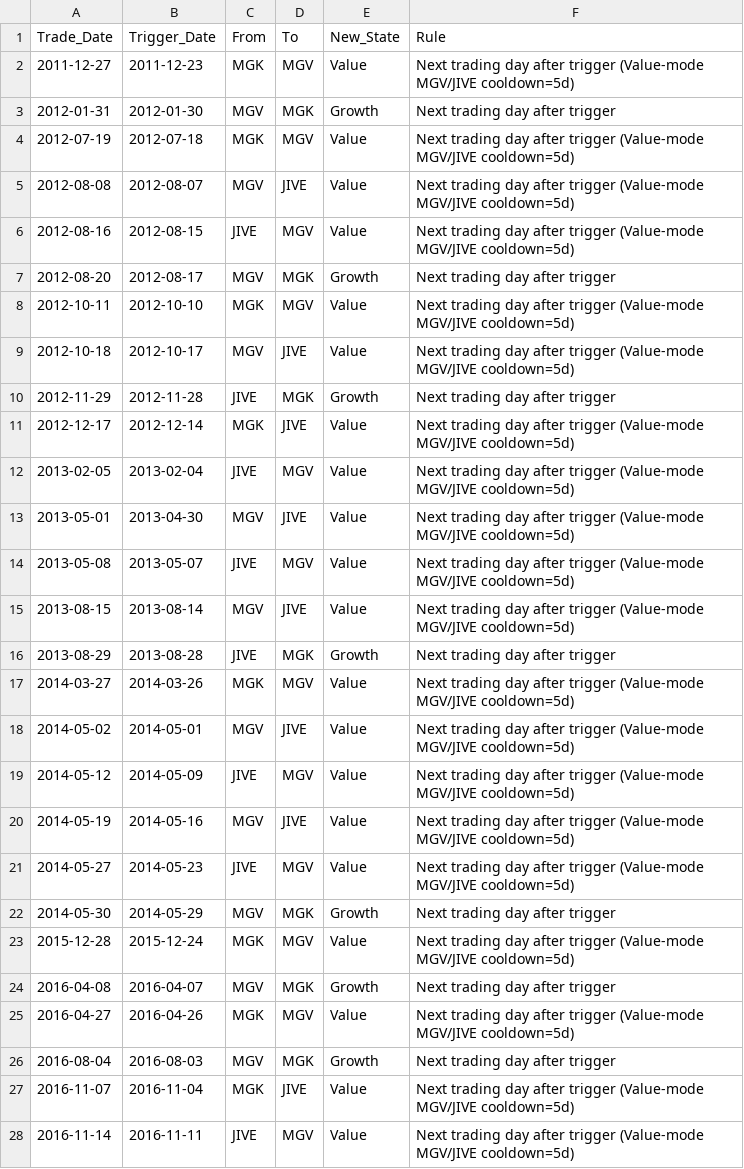
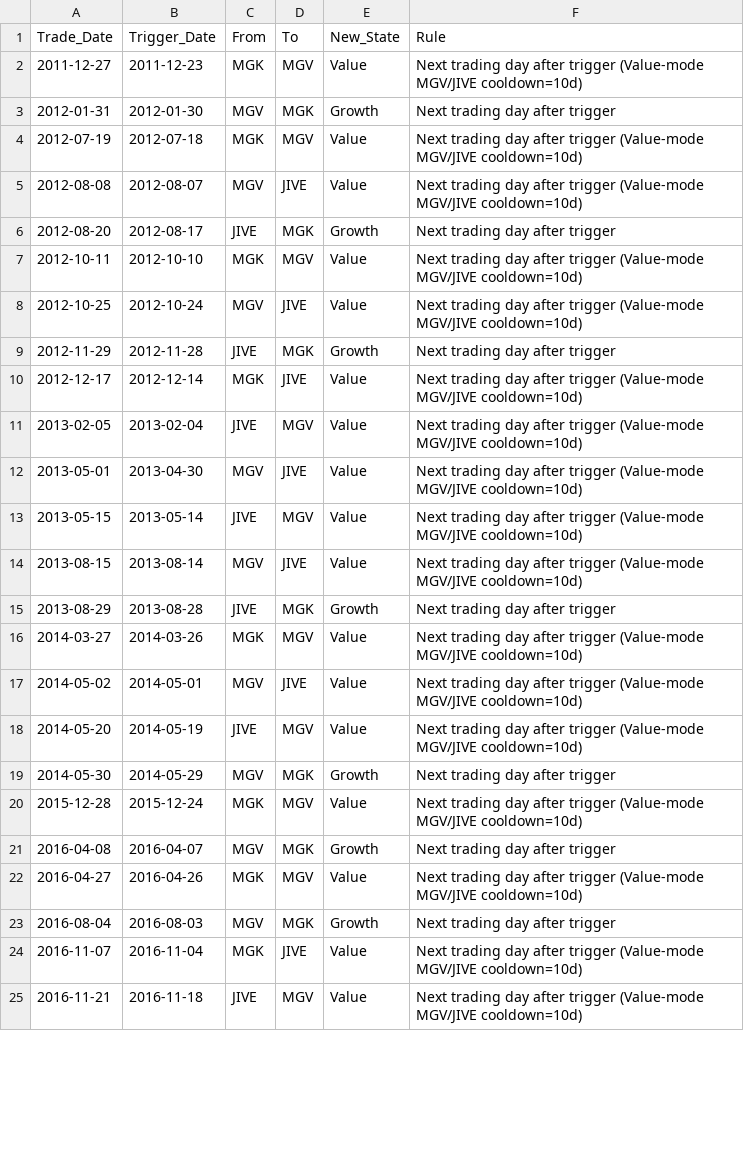
Before and after one commit to wesl8n-sketch/A1V12-Dashboard, a CSV file: Data/Trade_Ledger.csv, drawn as a sheet; only a part is shown; the diff covers the shown part only.

```diff
--- a/Data/Trade_Ledger.csv
+++ b/Data/Trade_Ledger.csv
@@ -1,28 +1,25 @@
 Trade_Date,Trigger_Date,From,To,New_State,Rule
-2011-12-27,2011-12-23,MGK,MGV,Value,Next trading day after trigger (Value-mode MGV/JIVE cooldown=5d)
+2011-12-27,2011-12-23,MGK,MGV,Value,Next trading day after trigger (Value-mode MGV/JIVE cooldown=10d)
 2012-01-31,2012-01-30,MGV,MGK,Growth,Next trading day after trigger
-2012-07-19,2012-07-18,MGK,MGV,Value,Next trading day after trigger (Value-mode MGV/JIVE cooldown=5d)
-2012-08-08,2012-08-07,MGV,JIVE,Value,Next trading day after trigger (Value-mode MGV/JIVE cooldown=5d)
-2012-08-16,2012-08-15,JIVE,MGV,Value,Next trading day after trigger (Value-mode MGV/JIVE cooldown=5d)
-2012-08-20,2012-08-17,MGV,MGK,Growth,Next trading day after trigger
-2012-10-11,2012-10-10,MGK,MGV,Value,Next trading day after trigger (Value-mode MGV/JIVE cooldown=5d)
-2012-10-18,2012-10-17,MGV,JIVE,Value,Next trading day after trigger (Value-mode MGV/JIVE cooldown=5d)
+2012-07-19,2012-07-18,MGK,MGV,Value,Next trading day after trigger (Value-mode MGV/JIVE cooldown=10d)
+2012-08-08,2012-08-07,MGV,JIVE,Value,Next trading day after trigger (Value-mode MGV/JIVE cooldown=10d)
+2012-08-20,2012-08-17,JIVE,MGK,Growth,Next trading day after trigger
+2012-10-11,2012-10-10,MGK,MGV,Value,Next trading day after trigger (Value-mode MGV/JIVE cooldown=10d)
+2012-10-25,2012-10-24,MGV,JIVE,Value,Next trading day after trigger (Value-mode MGV/JIVE cooldown=10d)
 2012-11-29,2012-11-28,JIVE,MGK,Growth,Next trading day after trigger
-2012-12-17,2012-12-14,MGK,JIVE,Value,Next trading day after trigger (Value-mode MGV/JIVE cooldown=5d)
-2013-02-05,2013-02-04,JIVE,MGV,Value,Next trading day after trigger (Value-mode MGV/JIVE cooldown=5d)
-2013-05-01,2013-04-30,MGV,JIVE,Value,Next trading day after trigger (Value-mode MGV/JIVE cooldown=5d)
-2013-05-08,2013-05-07,JIVE,MGV,Value,Next trading day after trigger (Value-mode MGV/JIVE cooldown=5d)
-2013-08-15,2013-08-14,MGV,JIVE,Value,Next trading day after trigger (Value-mode MGV/JIVE cooldown=5d)
+2012-12-17,2012-12-14,MGK,JIVE,Value,Next trading day after trigger (Value-mode MGV/JIVE cooldown=10d)
+2013-02-05,2013-02-04,JIVE,MGV,Value,Next trading day after trigger (Value-mode MGV/JIVE cooldown=10d)
+2013-05-01,2013-04-30,MGV,JIVE,Value,Next trading day after trigger (Value-mode MGV/JIVE cooldown=10d)
+2013-05-15,2013-05-14,JIVE,MGV,Value,Next trading day after trigger (Value-mode MGV/JIVE cooldown=10d)
+2013-08-15,2013-08-14,MGV,JIVE,Value,Next trading day after trigger (Value-mode MGV/JIVE cooldown=10d)
 2013-08-29,2013-08-28,JIVE,MGK,Growth,Next trading day after trigger
-2014-03-27,2014-03-26,MGK,MGV,Value,Next trading day after trigger (Value-mode MGV/JIVE cooldown=5d)
-2014-05-02,2014-05-01,MGV,JIVE,Value,Next trading day after trigger (Value-mode MGV/JIVE cooldown=5d)
-2014-05-12,2014-05-09,JIVE,MGV,Value,Next trading day after trigger (Value-mode MGV/JIVE cooldown=5d)
-2014-05-19,2014-05-16,MGV,JIVE,Value,Next trading day after trigger (Value-mode MGV/JIVE cooldown=5d)
-2014-05-27,2014-05-23,JIVE,MGV,Value,Next trading day after trigger (Value-mode MGV/JIVE cooldown=5d)
+2014-03-27,2014-03-26,MGK,MGV,Value,Next trading day after trigger (Value-mode MGV/JIVE cooldown=10d)
+2014-05-02,2014-05-01,MGV,JIVE,Value,Next trading day after trigger (Value-mode MGV/JIVE cooldown=10d)
+2014-05-20,2014-05-19,JIVE,MGV,Value,Next trading day after trigger (Value-mode MGV/JIVE cooldown=10d)
 2014-05-30,2014-05-29,MGV,MGK,Growth,Next trading day after trigger
-2015-12-28,2015-12-24,MGK,MGV,Value,Next trading day after trigger (Value-mode MGV/JIVE cooldown=5d)
+2015-12-28,2015-12-24,MGK,MGV,Value,Next trading day after trigger (Value-mode MGV/JIVE cooldown=10d)
 2016-04-08,2016-04-07,MGV,MGK,Growth,Next trading day after trigger
-2016-04-27,2016-04-26,MGK,MGV,Value,Next trading day after trigger (Value-mode MGV/JIVE cooldown=5d)
+2016-04-27,2016-04-26,MGK,MGV,Value,Next trading day after trigger (Value-mode MGV/JIVE cooldown=10d)
 2016-08-04,2016-08-03,MGV,MGK,Growth,Next trading day after trigger
-2016-11-07,2016-11-04,MGK,JIVE,Value,Next trading day after trigger (Value-mode MGV/JIVE cooldown=5d)
-2016-11-14,2016-11-11,JIVE,MGV,Value,Next trading day after trigger (Value-mode MGV/JIVE cooldown=5d)
+2016-11-07,2016-11-04,MGK,JIVE,Value,Next trading day after trigger (Value-mode MGV/JIVE cooldown=10d)
+2016-11-21,2016-11-18,JIVE,MGV,Value,Next trading day after trigger (Value-mode MGV/JIVE cooldown=10d)
```
Also changed, not shown: 6 removed rows and 48 edited cells elsewhere in this file, Audit/Data_Audit.csv, Data/Holding_Periods.csv, 11 other files.
